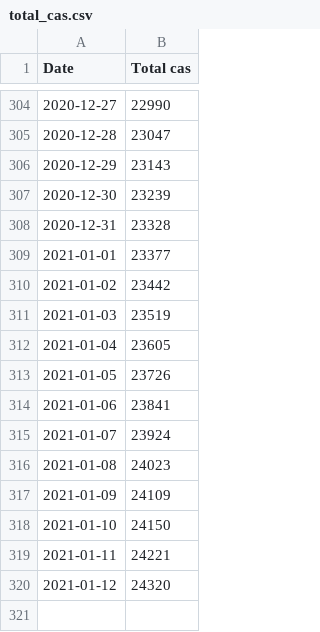
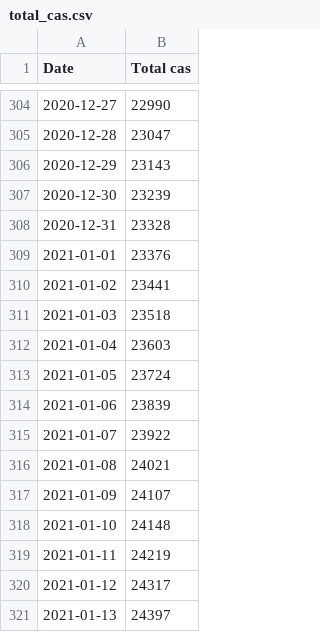
Before and after one commit to maradan29/coronaFR, a CSV file: total_cas.csv, drawn as a sheet; only a part is shown, gaps mark what is left out.

```diff
--- a/total_cas.csv
+++ b/total_cas.csv
@@ -308,13 +308,14 @@ Date,Total cas
 2020-12-31,23328
-2021-01-01,23377
-2021-01-02,23442
-2021-01-03,23519
-2021-01-04,23605
-2021-01-05,23726
-2021-01-06,23841
-2021-01-07,23924
-2021-01-08,24023
-2021-01-09,24109
-2021-01-10,24150
-2021-01-11,24221
-2021-01-12,24320
+2021-01-01,23376
+2021-01-02,23441
+2021-01-03,23518
+2021-01-04,23603
+2021-01-05,23724
+2021-01-06,23839
+2021-01-07,23922
+2021-01-08,24021
+2021-01-09,24107
+2021-01-10,24148
+2021-01-11,24219
+2021-01-12,24317
+2021-01-13,24397
```
Also changed, not shown: cas.csv, deces.csv, 3 other files.
